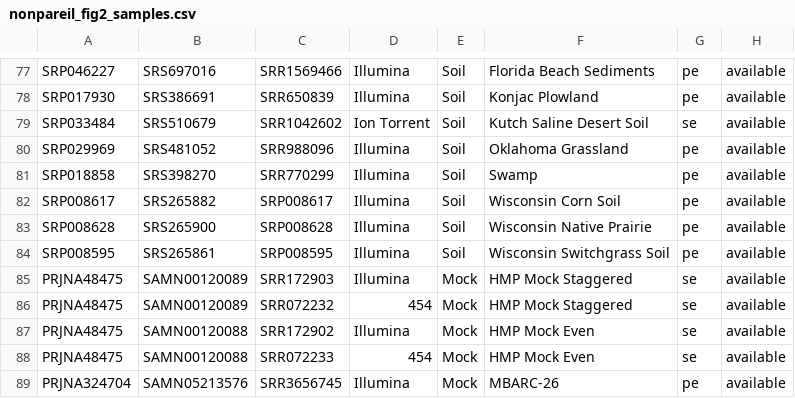
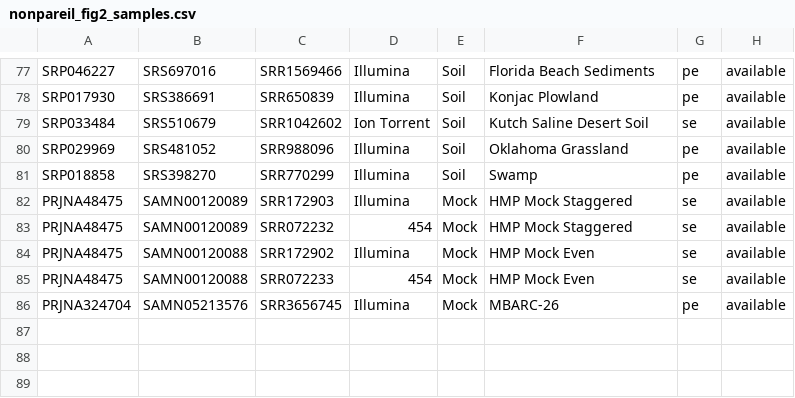
Before and after one commit to Arcadia-Science/2022-sourmashconsumr-validation, a CSV file: inputs/nonpareil_fig2_samples.csv, drawn as a sheet; only a part is shown, gaps mark what is left out.

```diff
--- a/inputs/nonpareil_fig2_samples.csv
+++ b/inputs/nonpareil_fig2_samples.csv
@@ -81,5 +81,2 @@ SRP029969,SRS481052,SRR988096,Illumina,Soil,Oklahoma Grassland   ,pe,available
 SRP018858,SRS398270,SRR770299,Illumina,Soil,Swamp    ,pe,available
-SRP008617,SRS265882,SRP008617,Illumina,Soil,Wisconsin Corn Soil  ,pe,available
-SRP008628,SRS265900,SRP008628,Illumina,Soil,Wisconsin Native Prairie  ,pe,available
-SRP008595,SRS265861,SRP008595,Illumina,Soil,Wisconsin Switchgrass Soil  ,pe,available
 PRJNA48475,SAMN00120089,SRR172903,Illumina,Mock,HMP Mock Staggered  ,se,available
```
Also changed, not shown: 1 other file.
